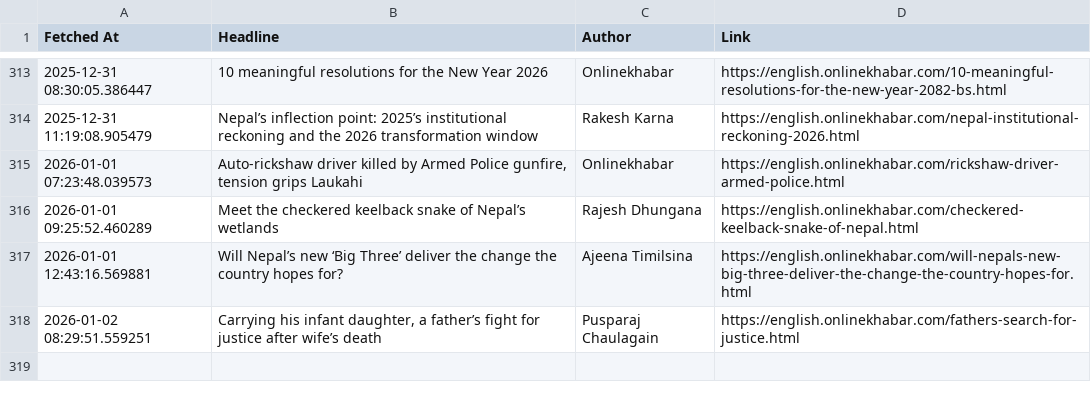
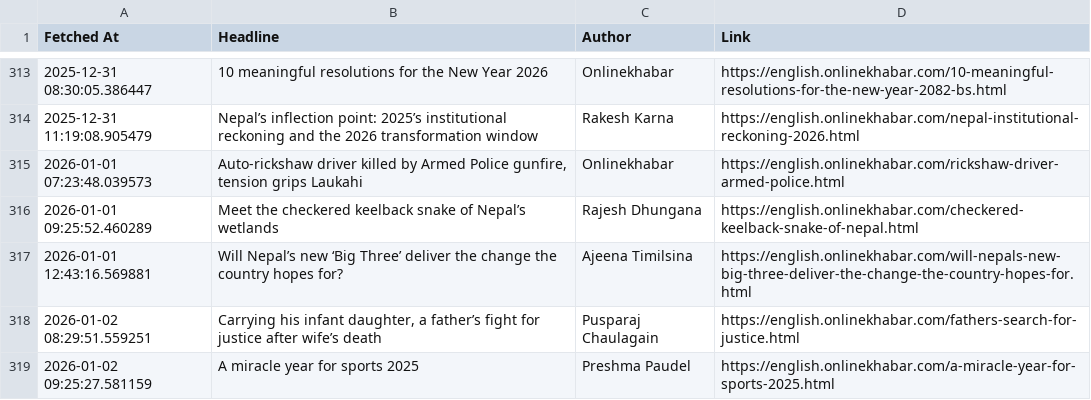
Before and after one commit to SanjayBista1010/WebScrapingSeleniumProject, a CSV file: data/headlines.csv, drawn as a sheet; only a part is shown, gaps mark what is left out; the diff names each change by its address in the sheet, - before the commit and + after, or states it on an @@ line.

Commit message:
Update headlines [skip ci]

```diff
--- a/data/headlines.csv
+++ b/data/headlines.csv
+row 319: 2026-01-02 09:25:27.581159 | A miracle year for sports 2025 | Preshma Paudel | https://english.onlinekhabar.com/a-miracle-year-for-sports-2025.html
```
